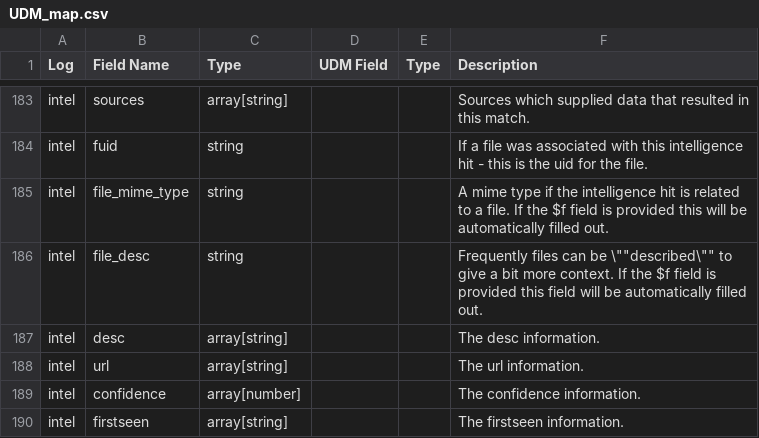
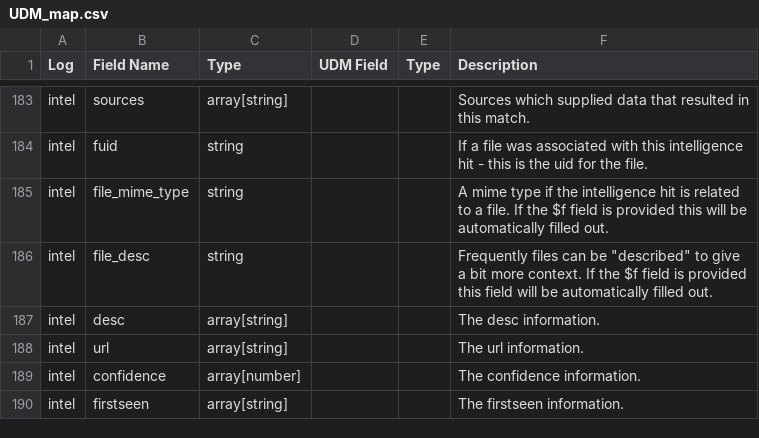
Before and after one commit to corelight/Chronicle, a CSV file: UDM_map.csv, drawn as a sheet; only a part is shown, gaps mark what is left out; the diff covers the shown part only.

```diff
--- a/UDM_map.csv
+++ b/UDM_map.csv
@@ -185,3 +185,3 @@ intel, fuid, string, , , If a file was associated with this intelligence hit - t
 intel, file_mime_type, string, , , A mime type if the intelligence hit is related to a file. If the $f field is provided this will be automatically filled out.
-intel, file_desc, string, , , Frequently files can be \""described\"" to give a bit more context. If the $f field is provided this field will be automatically filled out.
+intel, file_desc, string, , , Frequently files can be "described" to give a bit more context. If the $f field is provided this field will be automatically filled out.
 intel, desc, array[string], , , The desc information.
```
Also changed, not shown: 26 added rows elsewhere in this file.
